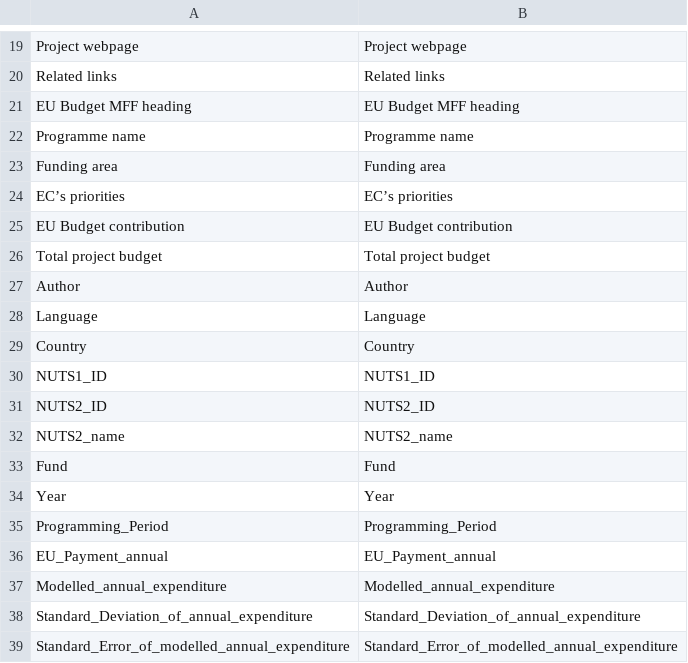
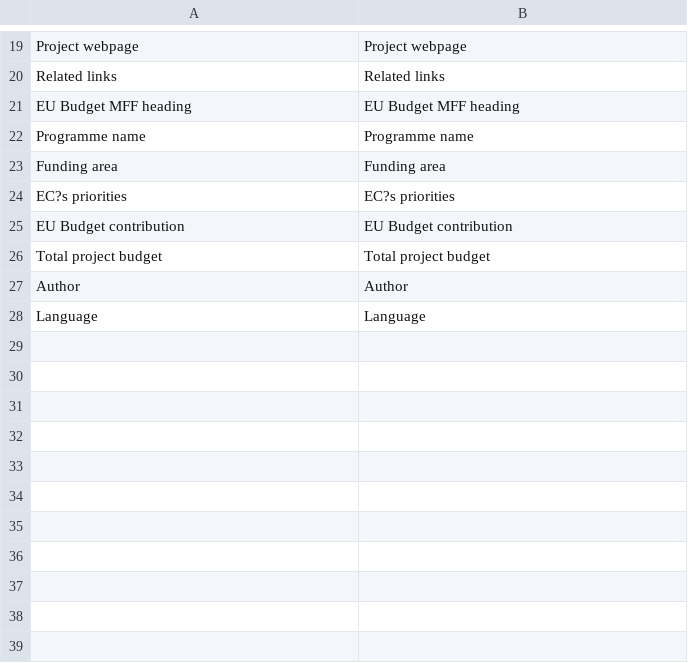
Before and after one commit to defo-cris/progetto-programmazione-ad-oggetti-java, a CSV file: dictionary.csv, drawn as a sheet; only a part is shown, gaps mark what is left out.

Commit message:
added a new method of the class dictionary that read the internal file where we describe the element of the csv and completed the method that see if an element is present in the file

```diff
--- a/dictionary.csv
+++ b/dictionary.csv
@@ -23,3 +23,3 @@ Programme name,Programme name
 Funding area,Funding area
-EC’s priorities,EC’s priorities
+EC?s priorities,EC?s priorities
 EU Budget contribution,EU Budget contribution
@@ -28,12 +28 @@ Author,Author
 Language,Language
-Country,Country
-NUTS1_ID,NUTS1_ID
-NUTS2_ID,NUTS2_ID
-NUTS2_name,NUTS2_name
-Fund,Fund
-Year,Year
-Programming_Period,Programming_Period
-EU_Payment_annual,EU_Payment_annual
-Modelled_annual_expenditure,Modelled_annual_expenditure
-Standard_Deviation_of_annual_expenditure,Standard_Deviation_of_annual_expenditure
-Standard_Error_of_modelled_annual_expenditure,Standard_Error_of_modelled_annual_expenditure
```
Also changed, not shown: 2 other files.
